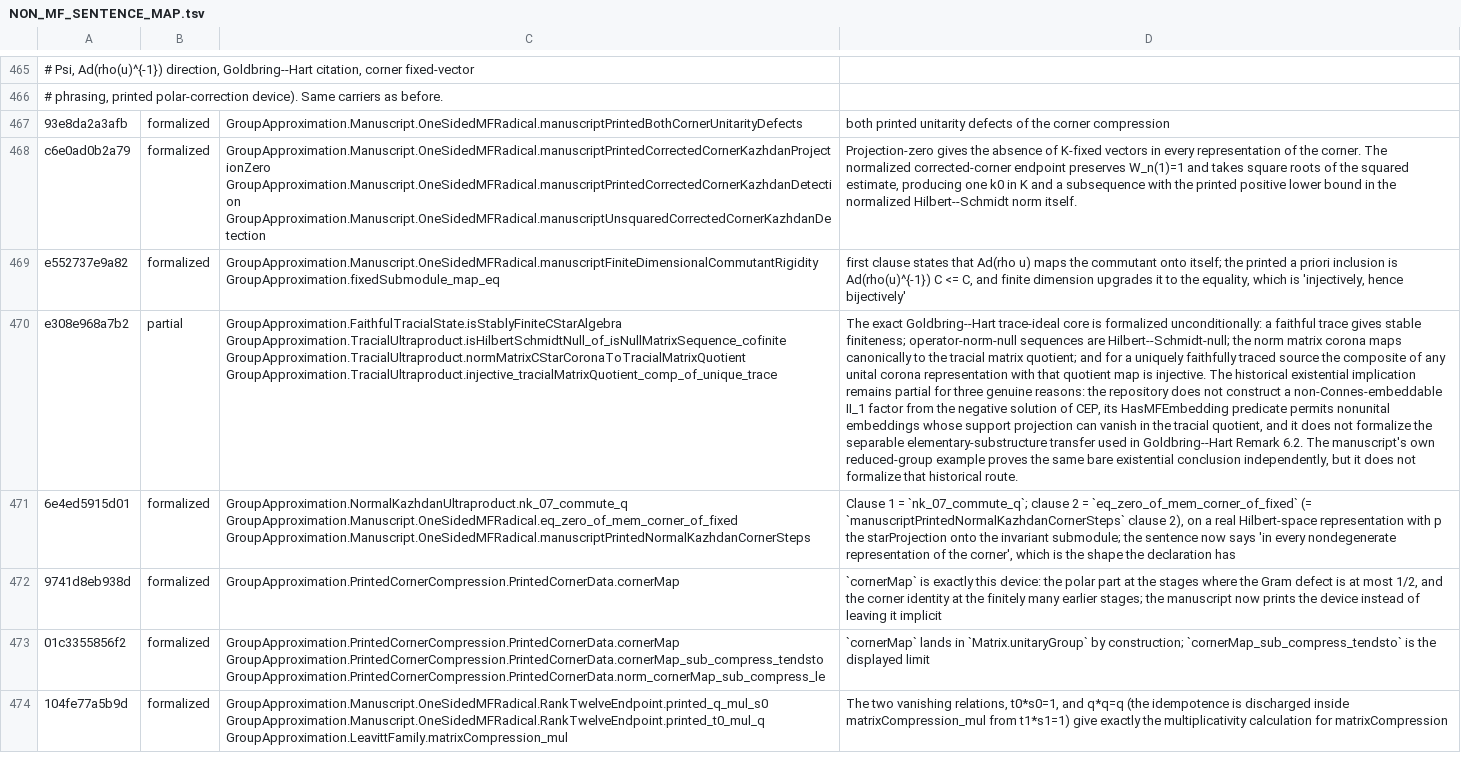
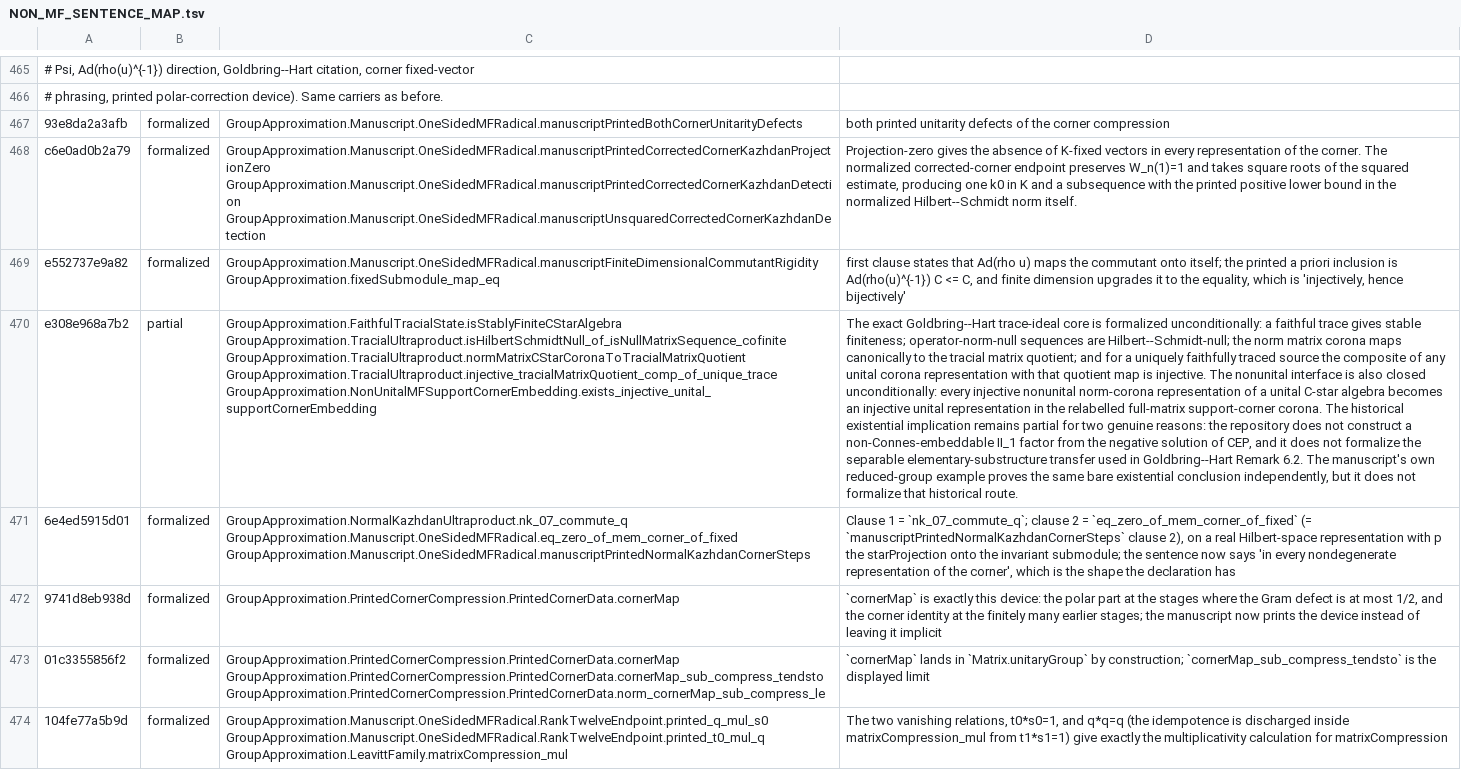
Before and after one commit to SauersML/group-approximation, a TSV file: metadata/NON_MF_SENTENCE_MAP.tsv, drawn as a sheet; only a part is shown, gaps mark what is left out; the diff names each change by its address in the sheet, - before the commit and + after, or states it on an @@ line.

Commit message:
Close the nonunital MF support-corner gap

```diff
--- a/metadata/NON_MF_SENTENCE_MAP.tsv
+++ b/metadata/NON_MF_SENTENCE_MAP.tsv
-C470: …GroupApproximation.TracialUltraproduct.normMatrixCStarCoronaToTracialMatrixQuotient GroupApproximation.TracialUltraproduct.injective_tracialMatrixQuotient_comp_of_unique_trace
+C470: …GroupApproximation.TracialUltraproduct.normMatrixCStarCoronaToTracialMatrixQuotient GroupApproximation.TracialUltraproduct.injective_tracialMatrixQuotient_comp_of_unique_trace GroupApproximation.NonUnitalMFSupportCornerEmbedding.exists_injective_unital_supportCornerEmbedding
-D470: …injective. The historical existential implication remains partial for three genuine reasons: the repository does not construct a non-Connes-embeddable II_1 factor from the negative solution of CEP, its HasMFEmbedding predicate permits nonunital embeddings whose support projection can vanish in the tracial quotient, and it…
+D470: …injective. The nonunital interface is also closed unconditionally: every injective nonunital norm-corona representation of a unital C-star algebra becomes an injective unital representation in the relabelled full-matrix support-corner corona. The historical existential implication remains partial for two genuine reasons: the repository does not construct a non-Connes-embeddable II_1 factor from the negative solution of CEP, and it…
```
Also changed, not shown: 2 other files.
